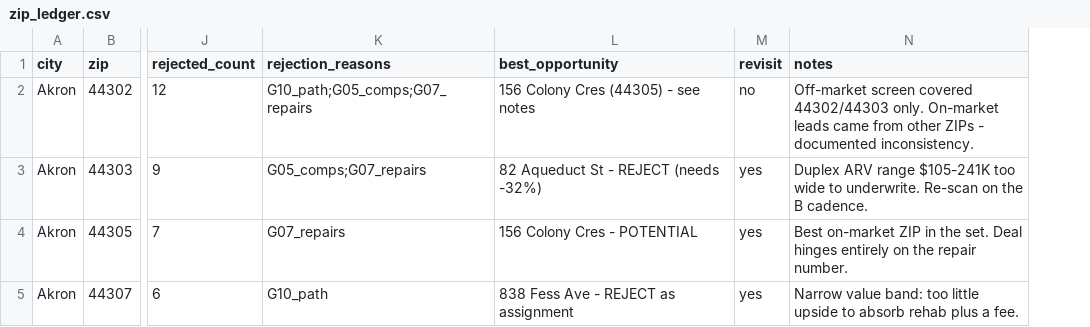
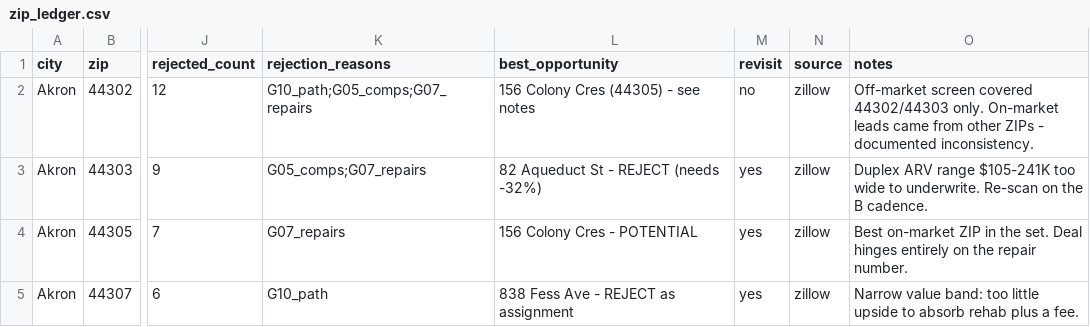
Before and after one commit to chidubemchinedu8-code/wholesale-realestate, a CSV file: state/zip_ledger.csv, drawn as a sheet; only a part is shown, gaps mark what is left out; the diff names each change by its address in the sheet, - before the commit and + after, or states it on an @@ line.

Commit message:
Zillow-first is now enforced by the system, not just stated in it
I inverted the sourcing order and scanned Cleveland on Redfin. The operator had
already written rule 20 down; documentation alone did not stop it. Fixes:

- zip_ledger.py refuses to log a scan whose discovery source is not zillow, and
  every ZIP now records which site discovered it (--source, --list-sources).
- Photos are documented as a discovery step on the Zillow page, not a later task.
- photos.zillowstatic.com / ssl.cdn-redfin.com are unreachable from this sandbox;
  recorded as an environment fact rather than licence to start on Redfin.
- Dayton OH added to assets/zip_universe.csv (7 ZIPs). It was not in the universe
  at all, so naming it as the market changed nothing the system could act on.
- Tests 9l guard all of the above. Suite 154, preflight 16.

Co-authored-by: arena-agent <297053741+arena-agent@users.noreply.github.com>

```diff
--- a/state/zip_ledger.csv
+++ b/state/zip_ledger.csv
+column N (source), rows 2-5: all zillow
```
Also changed, not shown: assets/zip_universe.csv, 5 other files.
